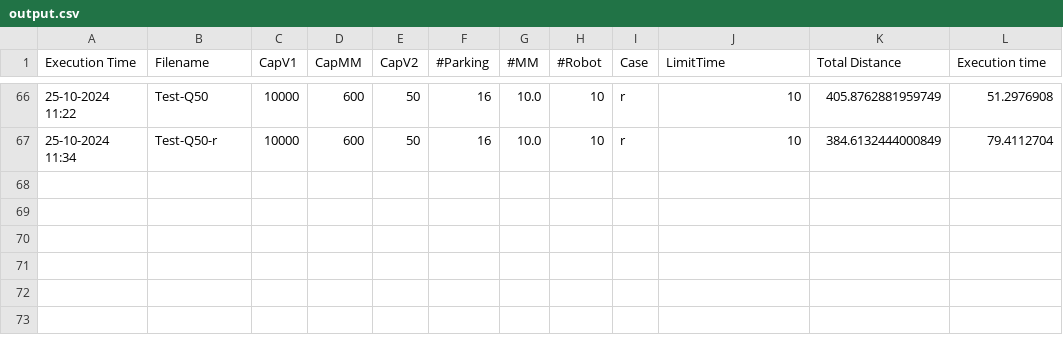
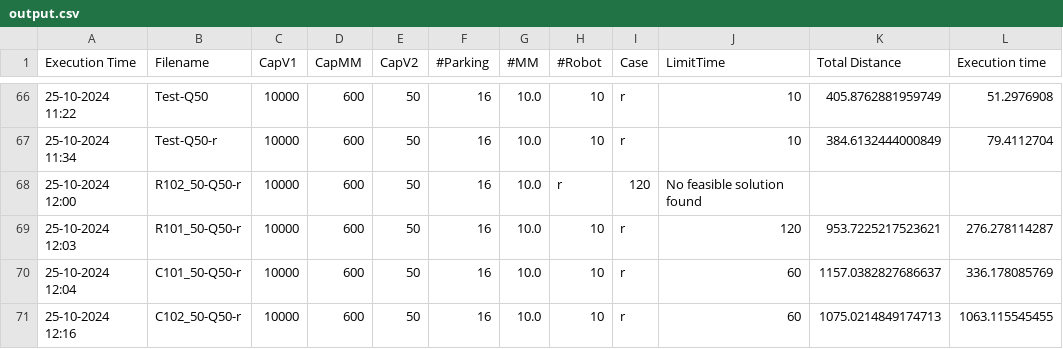
Before and after one commit to Jiahua-Tang/2EVRPMM, a CSV file: Code/Result/output.csv, drawn as a sheet; only a part is shown, gaps mark what is left out; the diff names each change by its address in the sheet, - before the commit and + after, or states it on an @@ line.

Commit message:
Test random parking result

```diff
--- a/Code/Result/output.csv
+++ b/Code/Result/output.csv
+row 68: 25-10-2024 12:00 | R102_50-Q50-r | 10000 | 600 | 50 | 16 | 10.0 | r | 120 | No feasible solution found
+row 69: 25-10-2024 12:03 | R101_50-Q50-r | 10000 | 600 | 50 | 16 | 10.0 | 10 | r | 120 | 953.7225217523621 | 276.278114287
+row 70: 25-10-2024 12:04 | C101_50-Q50-r | 10000 | 600 | 50 | 16 | 10.0 | 10 | r | 60 | 1157.0382827686637 | 336.178085769
+row 71: 25-10-2024 12:16 | C102_50-Q50-r | 10000 | 600 | 50 | 16 | 10.0 | 10 | r | 60 | 1075.0214849174713 | 1063.115545455
```
Also changed, not shown: 30 other files.
